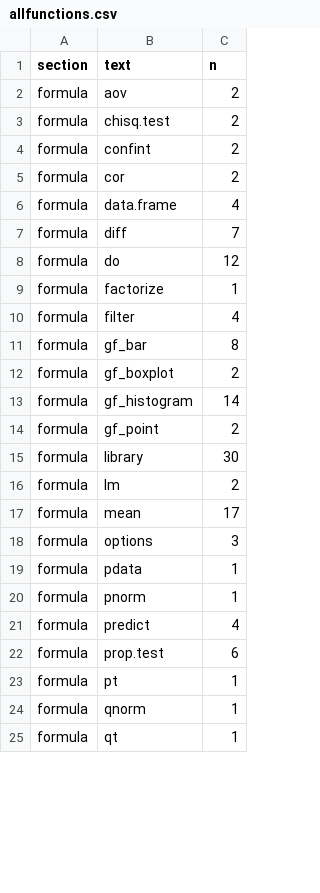
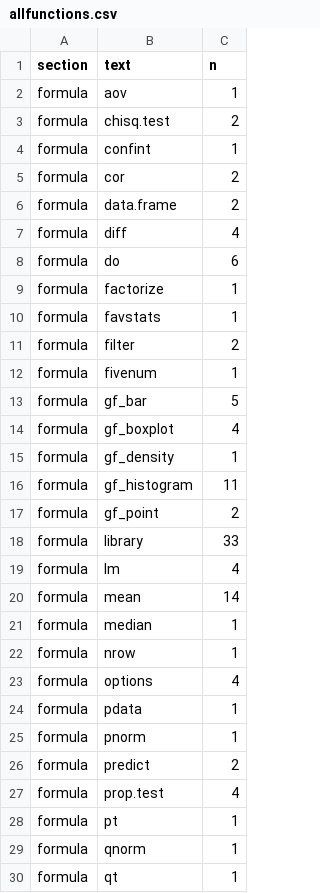
Before and after one commit to AmeliaMN/ComparingSyntaxForModeling, a CSV file: data/processed/allfunctions.csv, drawn as a sheet; only a part is shown; the diff covers the shown part only.

```diff
--- a/data/processed/allfunctions.csv
+++ b/data/processed/allfunctions.csv
@@ -1,23 +1,28 @@
 section,text,n
-formula,aov,2
+formula,aov,1
 formula,chisq.test,2
-formula,confint,2
+formula,confint,1
 formula,cor,2
-formula,data.frame,4
-formula,diff,7
-formula,do,12
+formula,data.frame,2
+formula,diff,4
+formula,do,6
 formula,factorize,1
-formula,filter,4
-formula,gf_bar,8
-formula,gf_boxplot,2
-formula,gf_histogram,14
+formula,favstats,1
+formula,filter,2
+formula,fivenum,1
+formula,gf_bar,5
+formula,gf_boxplot,4
+formula,gf_density,1
+formula,gf_histogram,11
 formula,gf_point,2
-formula,library,30
-formula,lm,2
-formula,mean,17
-formula,options,3
+formula,library,33
+formula,lm,4
+formula,mean,14
+formula,median,1
+formula,nrow,1
+formula,options,4
 formula,pdata,1
 formula,pnorm,1
-formula,predict,4
-formula,prop.test,6
+formula,predict,2
+formula,prop.test,4
 formula,pt,1
```
Also changed, not shown: 2 added rows, 1 removed row and 43 edited cells elsewhere in this file, data/processed/csfunctions.csv, 54 other files.
